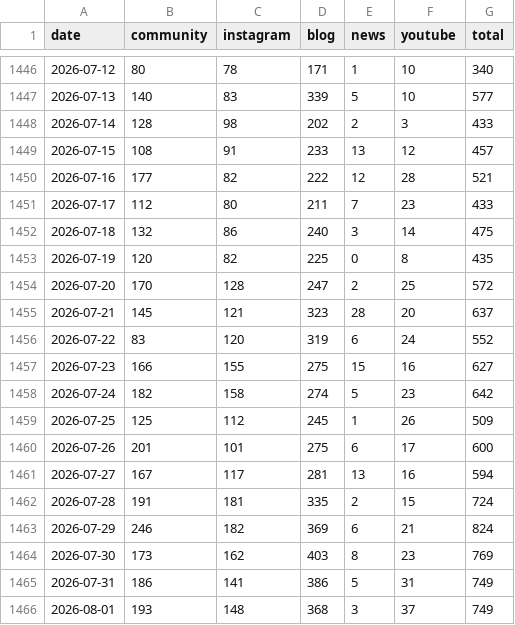
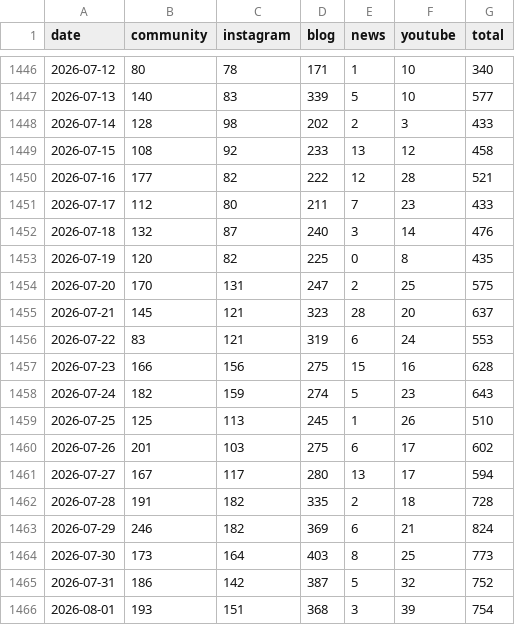
Before and after one commit to AndyWallstreet/buzztrend, a CSV file: data/hatchuping/buzz_daily.csv, drawn as a sheet; only a part is shown, gaps mark what is left out; the diff covers the shown part only.

```diff
--- a/data/hatchuping/buzz_daily.csv
+++ b/data/hatchuping/buzz_daily.csv
@@ -1448,19 +1448,19 @@ date,community,instagram,blog,news,youtube,total
 2026-07-14,128,98,202,2,3,433
-2026-07-15,108,91,233,13,12,457
+2026-07-15,108,92,233,13,12,458
 2026-07-16,177,82,222,12,28,521
 2026-07-17,112,80,211,7,23,433
-2026-07-18,132,86,240,3,14,475
+2026-07-18,132,87,240,3,14,476
 2026-07-19,120,82,225,0,8,435
-2026-07-20,170,128,247,2,25,572
+2026-07-20,170,131,247,2,25,575
 2026-07-21,145,121,323,28,20,637
-2026-07-22,83,120,319,6,24,552
-2026-07-23,166,155,275,15,16,627
-2026-07-24,182,158,274,5,23,642
-2026-07-25,125,112,245,1,26,509
-2026-07-26,201,101,275,6,17,600
-2026-07-27,167,117,281,13,16,594
-2026-07-28,191,181,335,2,15,724
+2026-07-22,83,121,319,6,24,553
+2026-07-23,166,156,275,15,16,628
+2026-07-24,182,159,274,5,23,643
+2026-07-25,125,113,245,1,26,510
+2026-07-26,201,103,275,6,17,602
+2026-07-27,167,117,280,13,17,594
+2026-07-28,191,182,335,2,18,728
 2026-07-29,246,182,369,6,21,824
-2026-07-30,173,162,403,8,23,769
-2026-07-31,186,141,386,5,31,749
-2026-08-01,193,148,368,3,37,749
+2026-07-30,173,164,403,8,25,773
+2026-07-31,186,142,387,5,32,752
+2026-08-01,193,151,368,3,39,754
```
Also changed, not shown: 1 added row and 44 edited cells elsewhere in this file.
